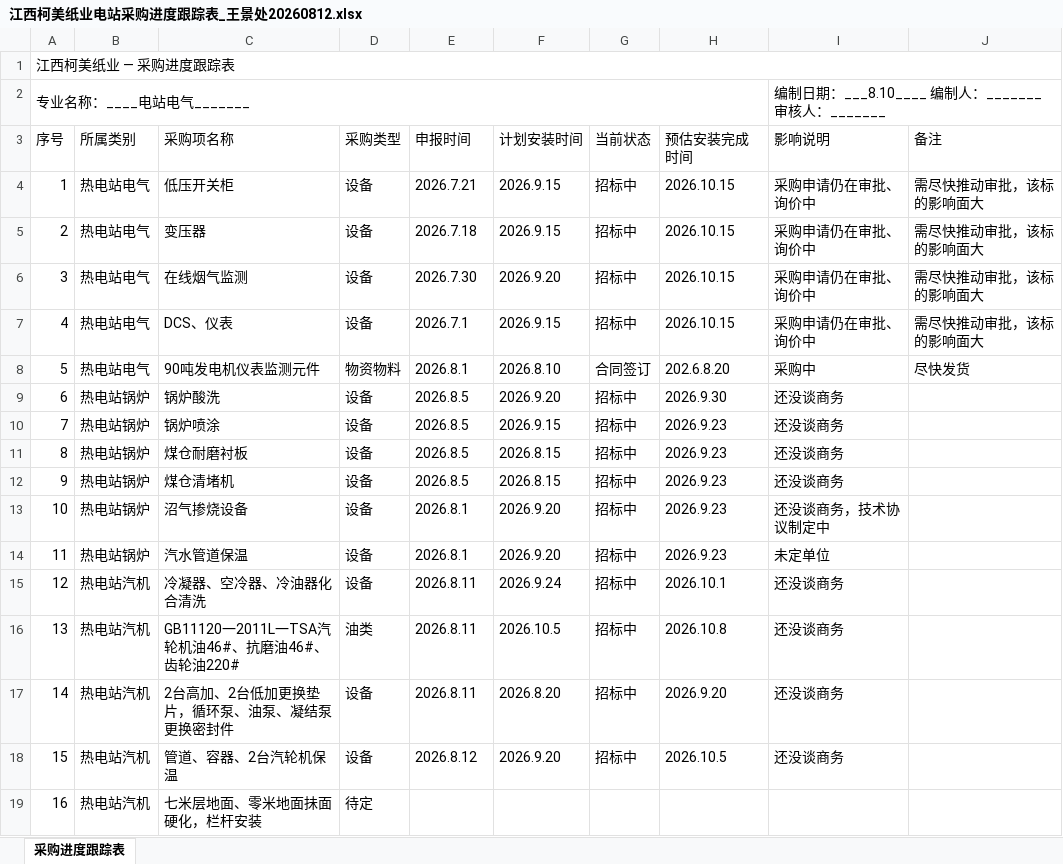
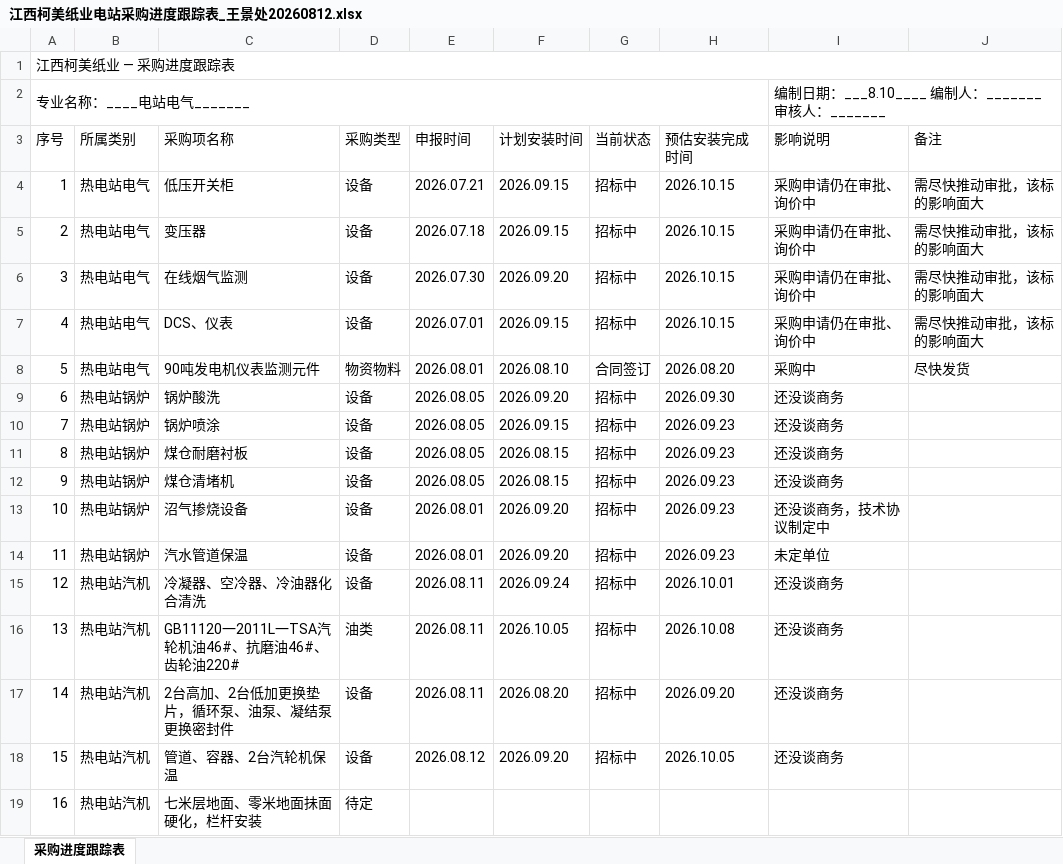
Before and after one commit to annypay/kemeizhiye, an Excel workbook: 采购计划跟踪表/各专业采购计划跟踪/江西柯美纸业电站采购进度跟踪表_王景处20260812.xlsx, sheet 采购进度跟踪表, drawn as a sheet; values as stored, in another font and other column widths than the file's, no cell formats; the diff names each change by its address in the sheet, - before the commit and + after, or states it on an @@ line.

Commit message:
docs: 深度文档治理 — 新增会议录音/采购汇总/土建节点v2 索引
新增:
- 董事长例会/会议录音/2026-08-12/: 总经理+董事长例会录音 m4a（重命名规范）
- 董事长例会/例会PPT/PPT818.pptx
- 采购计划跟踪表/柯美各专业采购汇总.xlsx（45项权威汇总）
- 重大节点.../土建完成节点汇总v2_20260805.xlsx（134行+施工方责任人）

更新:
- README: 会议录音目录/采购汇总/土建v2/PPT818 索引
- README: 命名规范新增会议录音规则
- README: 人员映射补充 段伟(电器电仪)、王景(电站采购)
- PPT804、多个采购跟踪表、重大节点汇总数据刷新

```diff
--- a/采购计划跟踪表/各专业采购计划跟踪/江西柯美纸业电站采购进度跟踪表_王景处20260812.xlsx (sheet 采购进度跟踪表)
+++ b/采购计划跟踪表/各专业采购计划跟踪/江西柯美纸业电站采购进度跟踪表_王景处20260812.xlsx (sheet 采购进度跟踪表)
-E4 (申报时间): 2026.7.21
+E4 (申报时间): 2026.07.21
-F4:F5 (计划安装时间): 2026.9.15
+F4:F5 (计划安装时间): 2026.09.15
-E5 (申报时间): 2026.7.18
+E5 (申报时间): 2026.07.18
-E6 (申报时间): 2026.7.30
+E6 (申报时间): 2026.07.30
-F6 (计划安装时间): 2026.9.20
+F6 (计划安装时间): 2026.09.20
-E7 (申报时间): 2026.7.1
+E7 (申报时间): 2026.07.01
-F7 (计划安装时间): 2026.9.15
+F7 (计划安装时间): 2026.09.15
-E8 (申报时间): 2026.8.1
+E8 (申报时间): 2026.08.01
-F8 (计划安装时间): 2026.8.10
+F8 (计划安装时间): 2026.08.10
-H8 (预估安装完成时间): 202.6.8.20
+H8 (预估安装完成时间): 2026.08.20
-E9:E12 (申报时间): 2026.8.5
+E9:E12 (申报时间): 2026.08.05
-F9 (计划安装时间): 2026.9.20
+F9 (计划安装时间): 2026.09.20
-H9 (预估安装完成时间): 2026.9.30
+H9 (预估安装完成时间): 2026.09.30
-F10 (计划安装时间): 2026.9.15
+F10 (计划安装时间): 2026.09.15
-H10:H14 (预估安装完成时间): 2026.9.23
+H10:H14 (预估安装完成时间): 2026.09.23
-F11:F12 (计划安装时间): 2026.8.15
+F11:F12 (计划安装时间): 2026.08.15
-E13:E14 (申报时间): 2026.8.1
+E13:E14 (申报时间): 2026.08.01
-F13:F14 (计划安装时间): 2026.9.20
+F13:F14 (计划安装时间): 2026.09.20
-E15:E17 (申报时间): 2026.8.11
+E15:E17 (申报时间): 2026.08.11
-F15 (计划安装时间): 2026.9.24
+F15 (计划安装时间): 2026.09.24
-H15 (预估安装完成时间): 2026.10.1
+H15 (预估安装完成时间): 2026.10.01
-F16 (计划安装时间): 2026.10.5
+F16 (计划安装时间): 2026.10.05
-H16 (预估安装完成时间): 2026.10.8
+H16 (预估安装完成时间): 2026.10.08
-F17 (计划安装时间): 2026.8.20
+F17 (计划安装时间): 2026.08.20
-H17 (预估安装完成时间): 2026.9.20
+H17 (预估安装完成时间): 2026.09.20
-E18 (申报时间): 2026.8.12
+E18 (申报时间): 2026.08.12
-F18 (计划安装时间): 2026.9.20
+F18 (计划安装时间): 2026.09.20
-H18 (预估安装完成时间): 2026.10.5
+H18 (预估安装完成时间): 2026.10.05
```
Also changed, not shown: cell formats, 采购计划跟踪表/各专业采购计划跟踪/江西柯美5600车间采购进度跟踪表_严金理处20260810.xlsx, 采购计划跟踪表/各专业采购计划跟踪/江西柯美5600车间采购进度跟踪表_段伟处20260811.xlsx, 11 other files.
